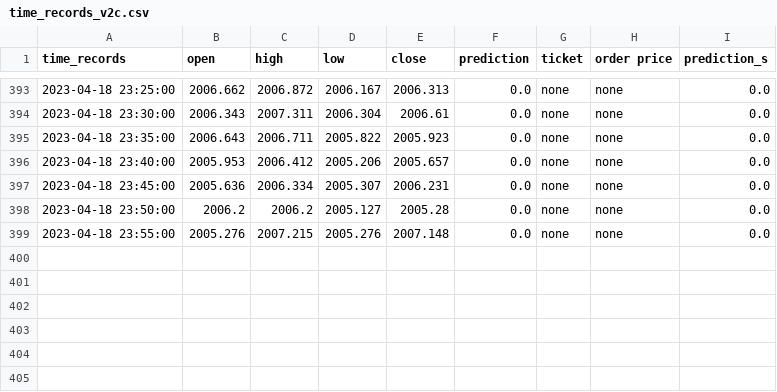
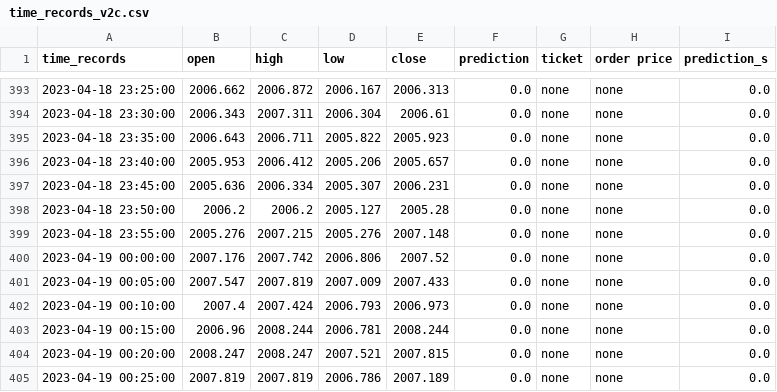
Before and after one commit to pkong001/Trading-bot-lsvm-v2, a CSV file: time_records_v2c.csv, drawn as a sheet; only a part is shown, gaps mark what is left out.

Commit message:
Updated at 2023-04-19 00:30:44

```diff
--- a/time_records_v2c.csv
+++ b/time_records_v2c.csv
@@ -399 +399,7 @@ time_records,open,high,low,close,prediction,ticket,order price,prediction_s
 2023-04-18 23:55:00,2005.276,2007.215,2005.276,2007.148,0.0,none,none,0.0
+2023-04-19 00:00:00,2007.176,2007.742,2006.806,2007.52,0.0,none,none,0.0
+2023-04-19 00:05:00,2007.547,2007.819,2007.009,2007.433,0.0,none,none,0.0
+2023-04-19 00:10:00,2007.4,2007.424,2006.793,2006.973,0.0,none,none,0.0
+2023-04-19 00:15:00,2006.96,2008.244,2006.781,2008.244,0.0,none,none,0.0
+2023-04-19 00:20:00,2008.247,2008.247,2007.521,2007.815,0.0,none,none,0.0
+2023-04-19 00:25:00,2007.819,2007.819,2006.786,2007.189,0.0,none,none,0.0
```
